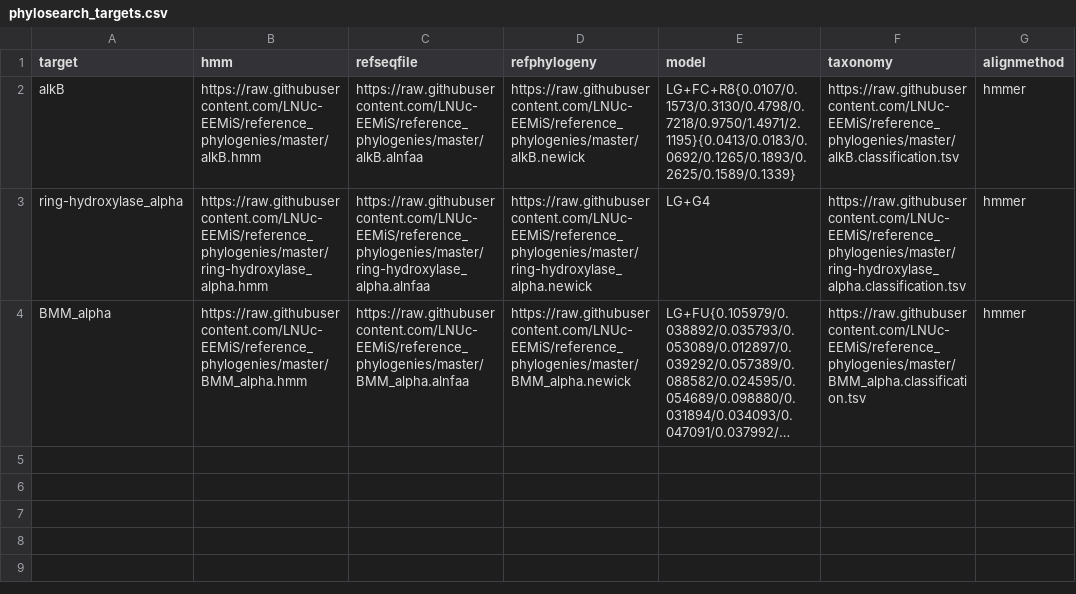
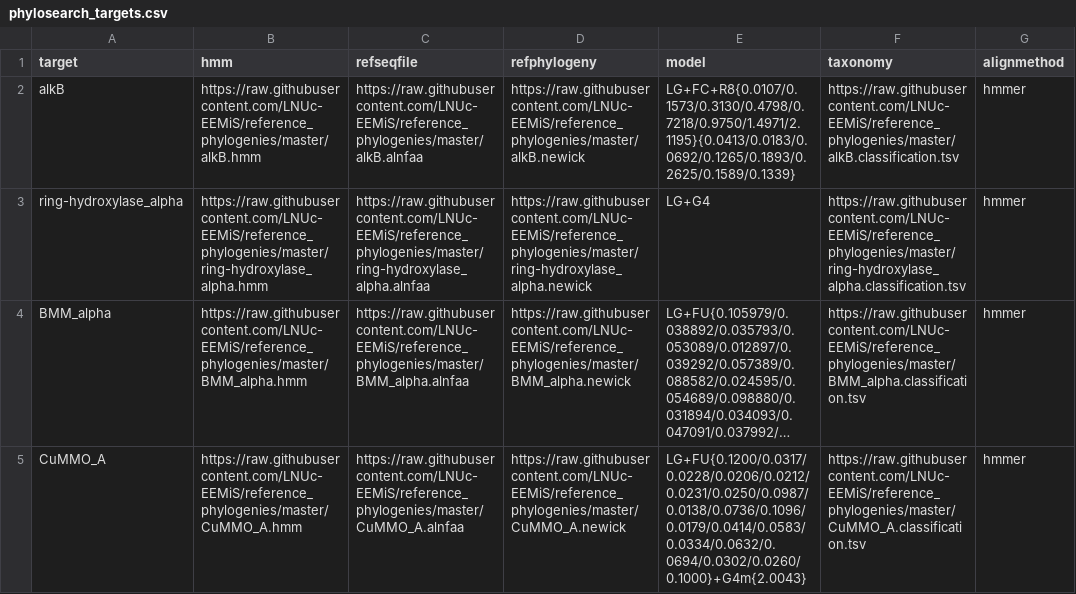
Before and after one commit to LNUc-EEMiS/reference_phylogenies, a CSV file: phylosearch_targets.csv, drawn as a sheet; long unchanged cells end in …; the diff names each change by its address in the sheet, - before the commit and + after, or states it on an @@ line.

```diff
--- a/phylosearch_targets.csv
+++ b/phylosearch_targets.csv
+row 5: CuMMO_A | https://raw.githubusercontent.com/LNUc-EEMiS/reference_phylogenies/master/CuMMO_A.hmm | https://raw.githubusercontent.com/LNUc-EEMiS/reference_phylogenies/master/CuMMO_A.alnfaa | https://raw.githubusercontent.com/LNUc-EEMiS/reference_phylogenies/master/CuMMO_A.newick | LG+FU{0.1200/0.0317/0.0228/0.0206/0.0212/0.0231/0.0250/0.0987/0.0138/0.0736/0.1096/0.0179/0.0414/0.0583/0.0334/0.0632/0.0694/0.0302/0.0260/0.1000}+G4m{2.0043} | https://raw.githubusercontent.com/LNUc-EEMiS/reference_phylogenies/master/CuMMO_A.classification.tsv | hmmer
```
